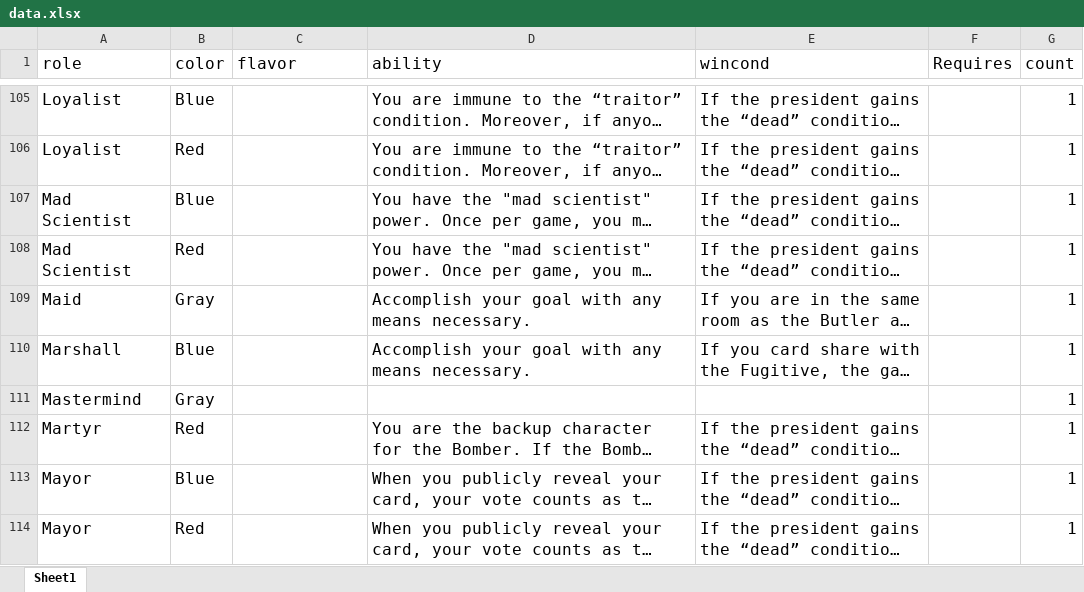
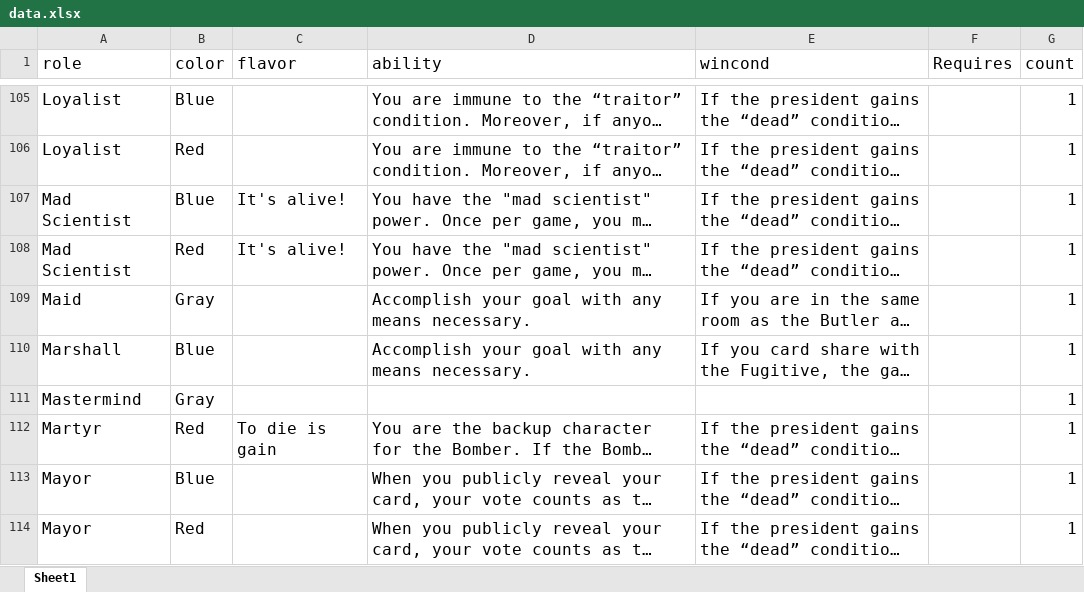
Before and after one commit to ZekNikZ/TRAAB_Cards, an Excel workbook: data.xlsx, sheet Sheet1, drawn as a sheet; only a part is shown, gaps mark what is left out; long unchanged cells end in …; values as stored, in another font and other column widths than the file's, no borders; the diff covers the shown part only; the diff names each change by its address in the sheet, - before the commit and + after, or states it on an @@ line.

Commit message:
flavor texts

```diff
--- a/data.xlsx (sheet Sheet1)
+++ b/data.xlsx (sheet Sheet1)
-C107:C108 (flavor): (empty)
+C107:C108 (flavor): It's alive!
-C112 (flavor): (empty)
+C112 (flavor): To die is gain
```
Also changed, not shown: 42 edited cells elsewhere in this sheet, 2 other files.
